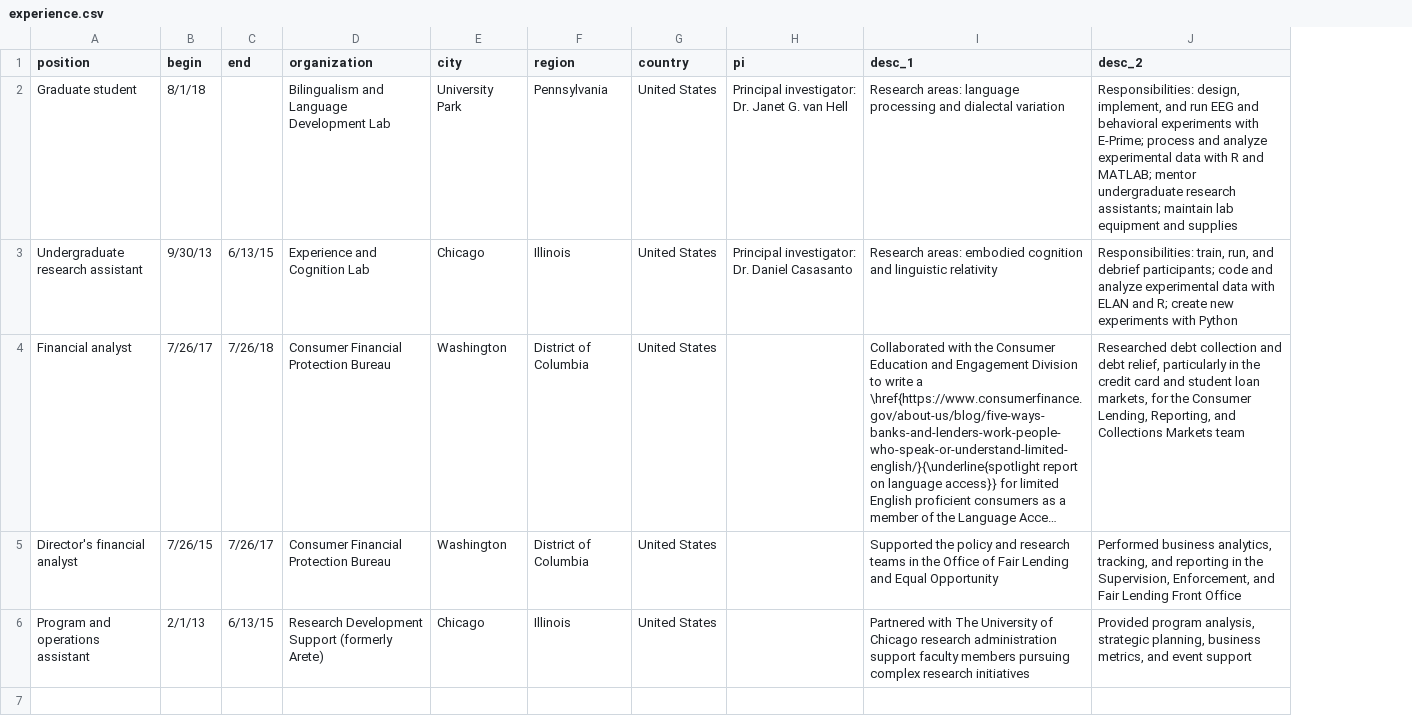
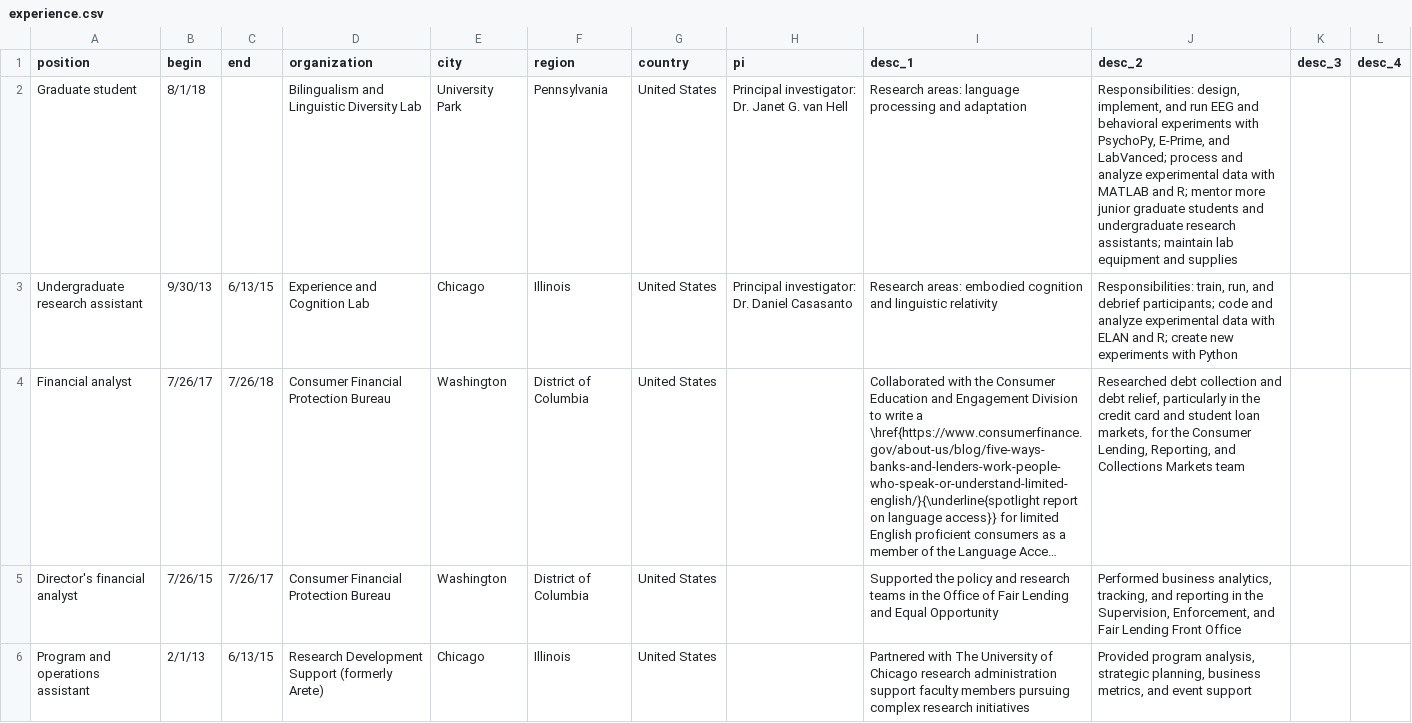
Before and after one commit to hollzzar/zaharchuk-cv, a CSV file: data/experience.csv, drawn as a sheet; only a part is shown; long unchanged cells end in …; the diff covers the shown part only; the diff names each change by its address in the sheet, - before the commit and + after, or states it on an @@ line.

```diff
--- a/data/experience.csv
+++ b/data/experience.csv
+column K (desc_3), empty
+column L (desc_4), empty
-D2 (organization): Bilingualism and Language Development Lab
+D2 (organization): Bilingualism and Linguistic Diversity Lab
-I2 (desc_1): …processing and dialectal variation
+I2 (desc_1): …processing and adaptation
-J2 (desc_2): …experiments with E-Prime; process and analyze experimental data with R and MATLAB; mentor undergraduate research…
+J2 (desc_2): …experiments with PsychoPy, E-Prime, and LabVanced; process and analyze experimental data with MATLAB and R; mentor more junior graduate students and undergraduate research…
```
Also changed, not shown: 2 added rows elsewhere in this file, data/honors.csv, data/outreach.csv, 9 other files.
